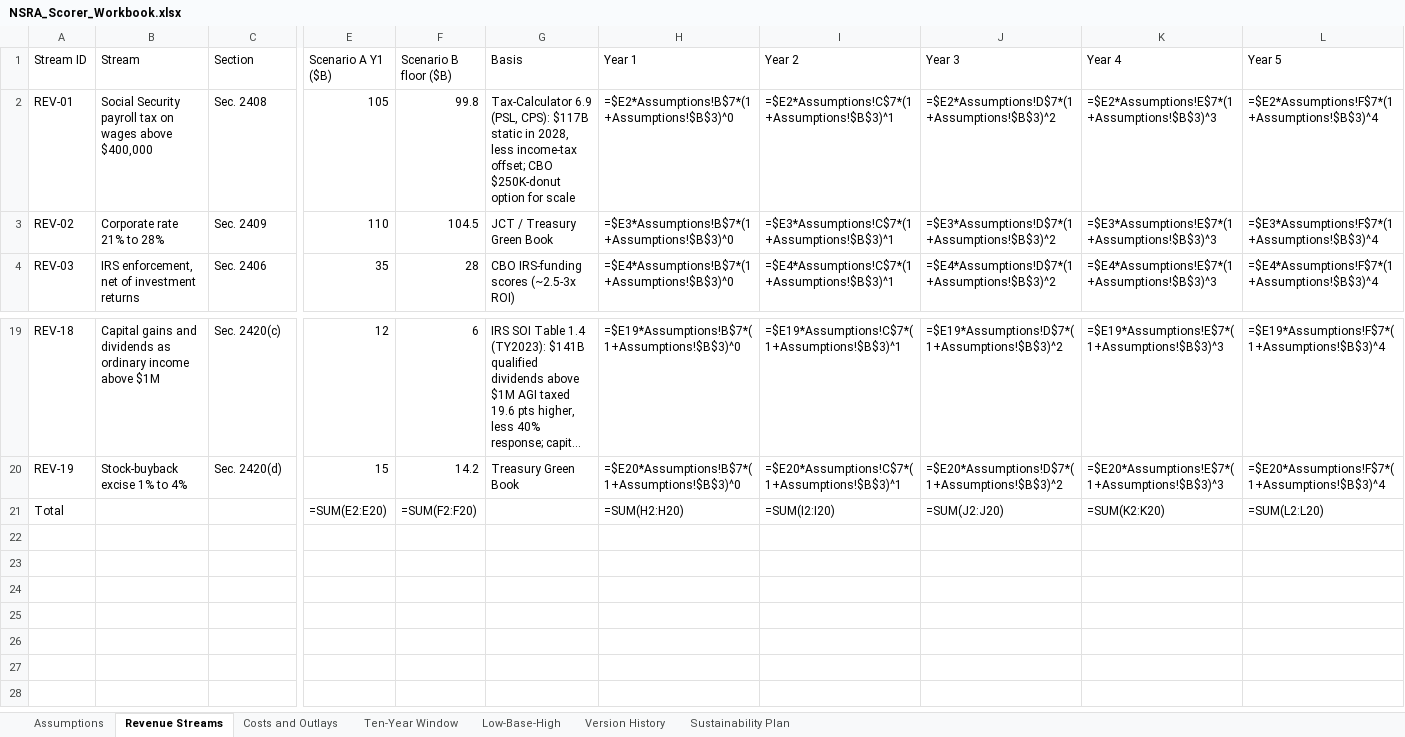
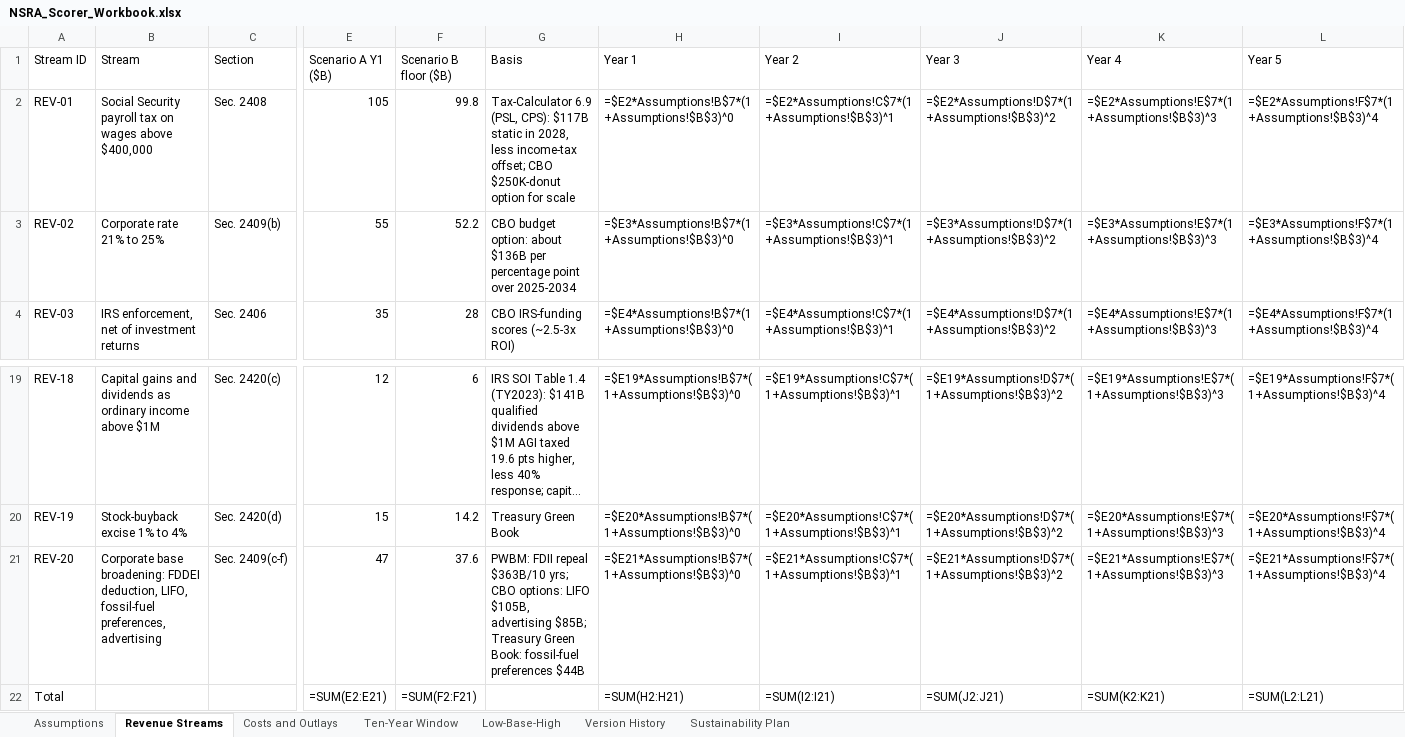
Before and after one commit to americanvault/theamericandeal, an Excel workbook: data/NSRA_Scorer_Workbook.xlsx, sheet Revenue Streams, drawn as a sheet; only a part is shown, gaps mark what is left out; long unchanged cells end in …; values as stored, in another font and other column widths than the file's, no borders; formulas without a stored value are shown as written; addresses are those after the commit; rows hold the shown columns only; the diff covers the shown part only; the diff names each change by its address in the sheet, - before the commit and + after, or states it on an @@ line.

Commit message:
Data: scorer workbook

```diff
--- a/data/NSRA_Scorer_Workbook.xlsx (sheet Revenue Streams)
+++ b/data/NSRA_Scorer_Workbook.xlsx (sheet Revenue Streams)
-B3 (Stream): Corporate rate 21% to 28%
+B3 (Stream): Corporate rate 21% to 25%
-C3 (Section): Sec. 2409
+C3 (Section): Sec. 2409(b)
-E3 (Scenario A Y1 ($B)): 110
+E3 (Scenario A Y1 ($B)): 55
-F3 (Scenario B floor ($B)): 104.5
+F3 (Scenario B floor ($B)): 52.2
-G3 (Basis): JCT / Treasury Green Book
+G3 (Basis): CBO budget option: about $136B per percentage point over 2025-2034
+row 21: REV-20 | Corporate base broadening: FDDEI deduction, LIFO, fossil-fuel preferences, advertising | Sec. 2409(c-f) | 47 | 37.6 | PWBM: FDII repeal $363B/10 yrs; CBO options: LIFO $105B, advertising $85B; Treasury Green Book: fossil-fuel preferences $44B | =$E21*Assumptions!B$7*(1+Assumptions!$B$3)^0 | =$E21*Assumptions!C$7*(1+Assumptions!$B$3)^1 | =$E21*Assumptions!D$7*(1+Assumptions!$B$3)^2 | =$E21*Assumptions!E$7*(1+Assumptions!$B$3)^3 | =$E21*Assumptions!F$7*(1+Assumptions!$B$3)^4
-E22 (Scenario A Y1 ($B)): =SUM(E2:E20)
+E22 (Scenario A Y1 ($B)): =SUM(E2:E21)
-F22 (Scenario B floor ($B)): =SUM(F2:F20)
+F22 (Scenario B floor ($B)): =SUM(F2:F21)
-H22 (Year 1): =SUM(H2:H20)
+H22 (Year 1): =SUM(H2:H21)
-I22 (Year 2): =SUM(I2:I20)
+I22 (Year 2): =SUM(I2:I21)
-J22 (Year 3): =SUM(J2:J20)
+J22 (Year 3): =SUM(J2:J21)
-K22 (Year 4): =SUM(K2:K20)
+K22 (Year 4): =SUM(K2:K21)
-L22 (Year 5): =SUM(L2:L20)
+L22 (Year 5): =SUM(L2:L21)
```
Also changed, not shown: 5 edited cells elsewhere in this sheet, sheet Ten-Year Window, sheet Low-Base-High, sheet Version History, sheet Sustainability Plan, sheet Assumptions.
